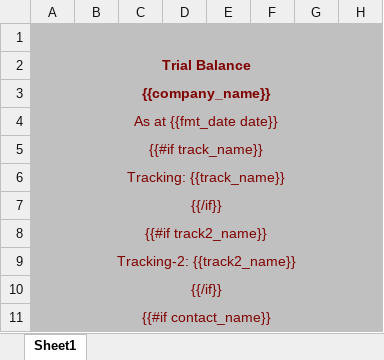
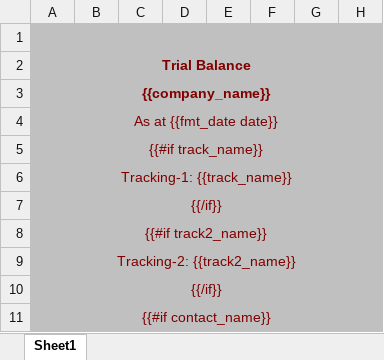
Before and after one commit to watcharapon/netforce, an Excel workbook: netforce_account_report/netforce_account_report/reports/tb.xlsx, sheet Sheet1, drawn as a sheet; only a part is shown; values as stored, in another font and other column widths than the file's, no borders; the diff names each change by its address in the sheet, - before the commit and + after, or states it on an @@ line.

```diff
--- a/netforce_account_report/netforce_account_report/reports/tb.xlsx (sheet Sheet1)
+++ b/netforce_account_report/netforce_account_report/reports/tb.xlsx (sheet Sheet1)
-A6: Tracking: {{track_name}}
+A6: Tracking-1: {{track_name}}
```
Also changed, not shown: netforce_account_report/netforce_account_report/reports/account_gl_detail.xlsx, netforce_account_report/netforce_account_report/reports/fixed_asset.xlsx, 1 other file.
